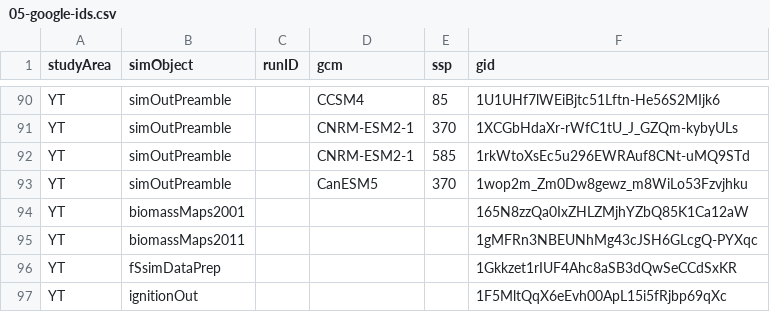
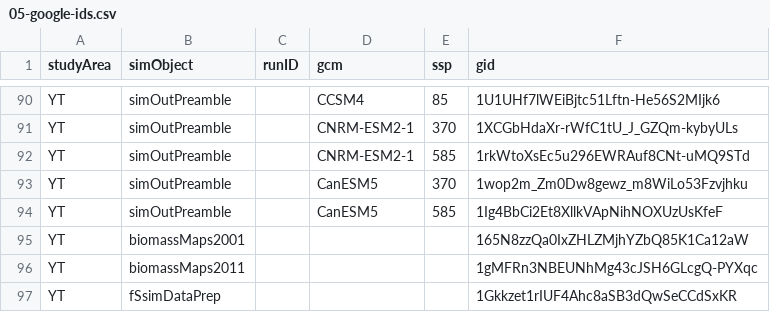
Before and after one commit to PredictiveEcology/WBI_forecasts, a CSV file: 05-google-ids.csv, drawn as a sheet; only a part is shown, gaps mark what is left out; the shorter side is filled out with more unchanged rows; the diff names each change by its address in the sheet, - before the commit and + after, or states it on an @@ line.

Commit message:
update gids

```diff
--- a/05-google-ids.csv
+++ b/05-google-ids.csv
+row 94: YT | simOutPreamble |  | CanESM5 | 585 | 1Ig4BbCi2Et8XllkVApNihNOXUzUsKfeF
```
